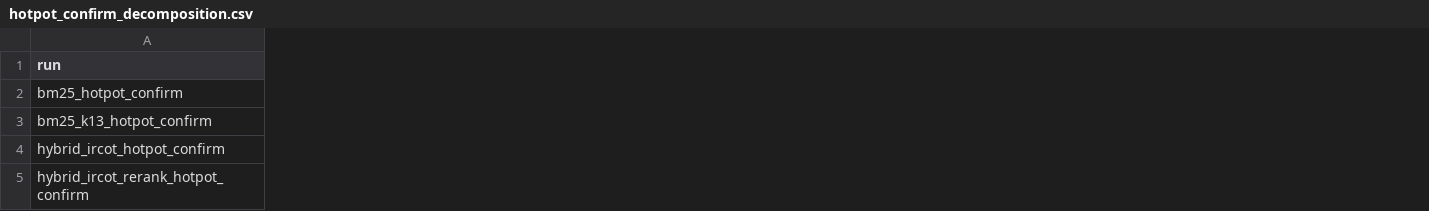
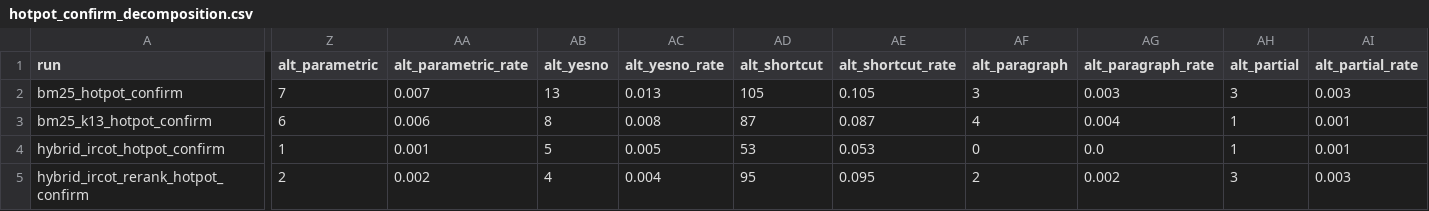
Before and after one commit to YigeLi8/honest-multihop-rag, a CSV file: results/hotpot_confirm_decomposition.csv, drawn as a sheet; only a part is shown, gaps mark what is left out; the diff covers the shown part only; the diff names each change by its address in the sheet, - before the commit and + after, or states it on an @@ line.

Commit message:
decomposition: evidence-first order and the evidence ladder for every run, both orders side by side in the figures; asking only for the answer-bearing gold sentence leaves 1-5% of questions in the cell

```diff
--- a/results/hotpot_confirm_decomposition.csv
+++ b/results/hotpot_confirm_decomposition.csv
+column Z (alt_parametric), rows 2-5: 7 | 6 | 1 | 2
+column AA (alt_parametric_rate), rows 2-5: 0.007 | 0.006 | 0.001 | 0.002
+column AB (alt_yesno), rows 2-5: 13 | 8 | 5 | 4
+column AC (alt_yesno_rate), rows 2-5: 0.013 | 0.008 | 0.005 | 0.004
+column AD (alt_shortcut), rows 2-5: 105 | 87 | 53 | 95
+column AE (alt_shortcut_rate), rows 2-5: 0.105 | 0.087 | 0.053 | 0.095
+column AF (alt_paragraph), rows 2-5: 3 | 4 | 0 | 2
+column AG (alt_paragraph_rate), rows 2-5: 0.003 | 0.004 | 0.0 | 0.002
+column AH (alt_partial), rows 2-5: 3 | 1 | 1 | 3
+column AI (alt_partial_rate), rows 2-5: 0.003 | 0.001 | 0.001 | 0.003
```
Also changed, not shown: 17 added columns elsewhere in this file, results/2wiki_confirm_decomposition.csv, results/2wiki_decomposition.csv, 12 other files.
